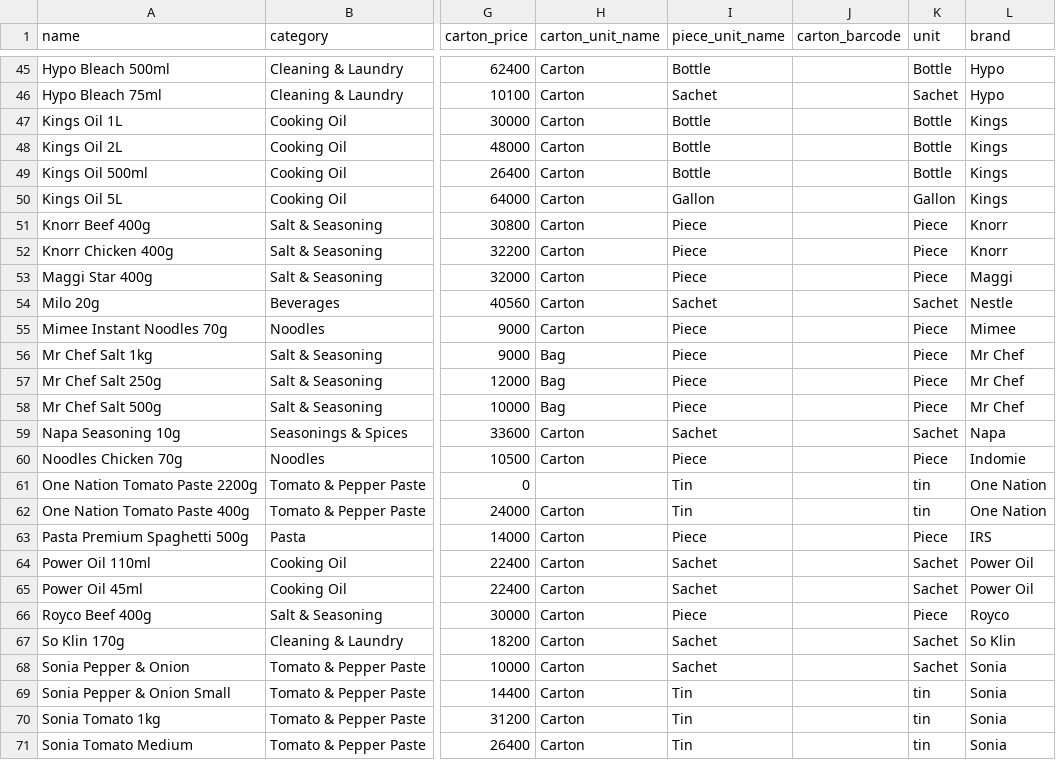
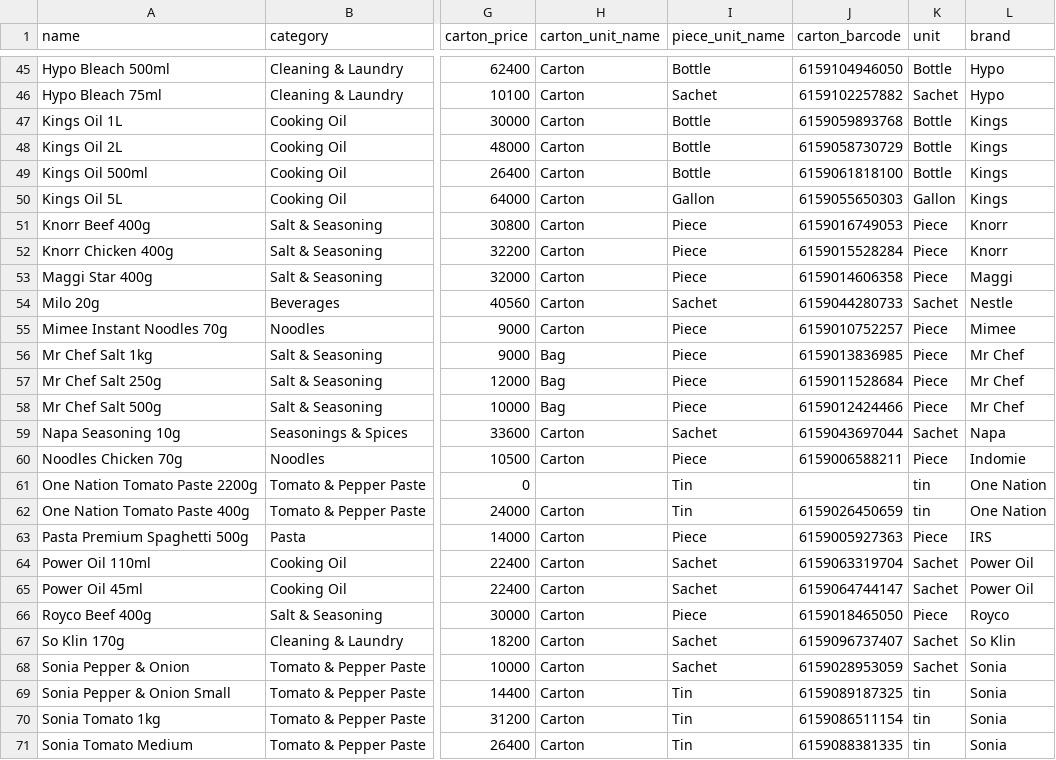
Before and after one commit to bemsfarmsltd/bemsfarm, a CSV file: bems_products_upload.csv, drawn as a sheet; only a part is shown, gaps mark what is left out; the diff covers the shown part only; the diff names each change by its address in the sheet, - before the commit and + after, or states it on an @@ line.

Commit message:
feat(barcode): add table packaging switch button and distinct carton barcodes

```diff
--- a/bems_products_upload.csv
+++ b/bems_products_upload.csv
-J45 (carton_barcode): (empty)
+J45 (carton_barcode): 6159104946050
-J46 (carton_barcode): (empty)
+J46 (carton_barcode): 6159102257882
-J47 (carton_barcode): (empty)
+J47 (carton_barcode): 6159059893768
-J48 (carton_barcode): (empty)
+J48 (carton_barcode): 6159058730729
-J49 (carton_barcode): (empty)
+J49 (carton_barcode): 6159061818100
-J50 (carton_barcode): (empty)
+J50 (carton_barcode): 6159055650303
-J51 (carton_barcode): (empty)
+J51 (carton_barcode): 6159016749053
-J52 (carton_barcode): (empty)
+J52 (carton_barcode): 6159015528284
-J53 (carton_barcode): (empty)
+J53 (carton_barcode): 6159014606358
-J54 (carton_barcode): (empty)
+J54 (carton_barcode): 6159044280733
-J55 (carton_barcode): (empty)
+J55 (carton_barcode): 6159010752257
-J56 (carton_barcode): (empty)
+J56 (carton_barcode): 6159013836985
-J57 (carton_barcode): (empty)
+J57 (carton_barcode): 6159011528684
-J58 (carton_barcode): (empty)
+J58 (carton_barcode): 6159012424466
-J59 (carton_barcode): (empty)
+J59 (carton_barcode): 6159043697044
-J60 (carton_barcode): (empty)
+J60 (carton_barcode): 6159006588211
-J62 (carton_barcode): (empty)
+J62 (carton_barcode): 6159026450659
-J63 (carton_barcode): (empty)
+J63 (carton_barcode): 6159005927363
-J64 (carton_barcode): (empty)
+J64 (carton_barcode): 6159063319704
-J65 (carton_barcode): (empty)
+J65 (carton_barcode): 6159064744147
-J66 (carton_barcode): (empty)
+J66 (carton_barcode): 6159018465050
-J67 (carton_barcode): (empty)
+J67 (carton_barcode): 6159096737407
-J68 (carton_barcode): (empty)
+J68 (carton_barcode): 6159028953059
-J69 (carton_barcode): (empty)
+J69 (carton_barcode): 6159089187325
-J70 (carton_barcode): (empty)
+J70 (carton_barcode): 6159086511154
-J71 (carton_barcode): (empty)
+J71 (carton_barcode): 6159088381335
```
Also changed, not shown: 41 edited cells elsewhere in this file, 3 other files.
